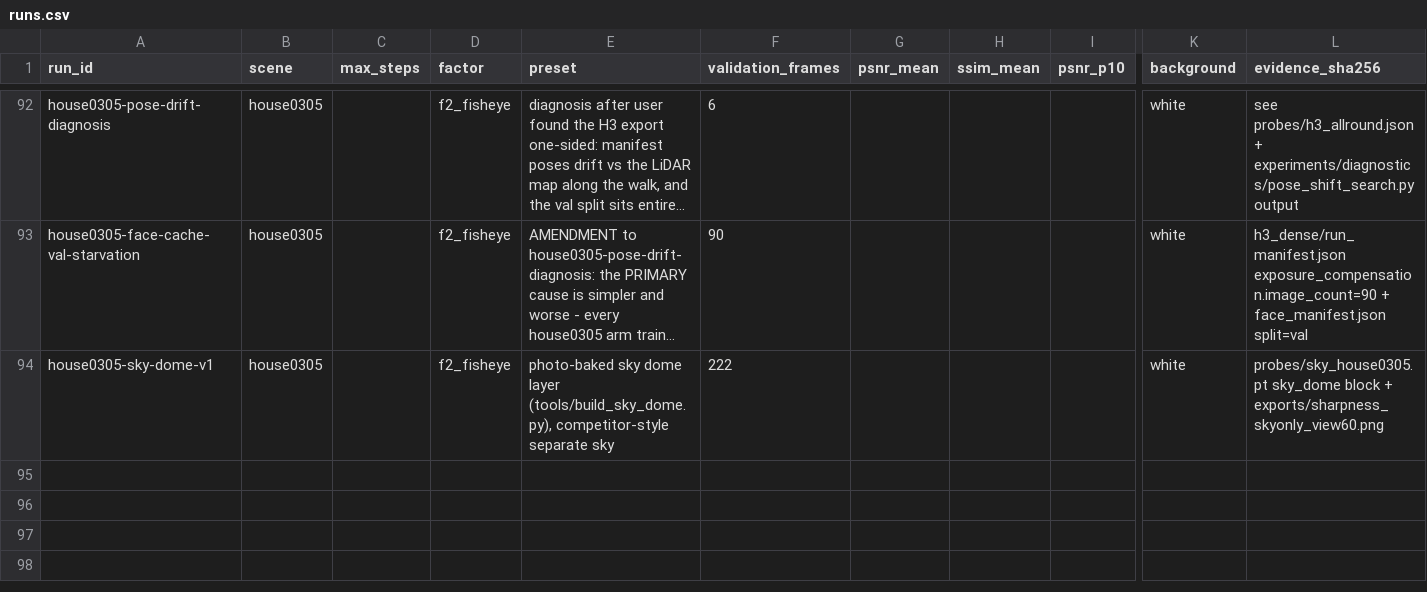
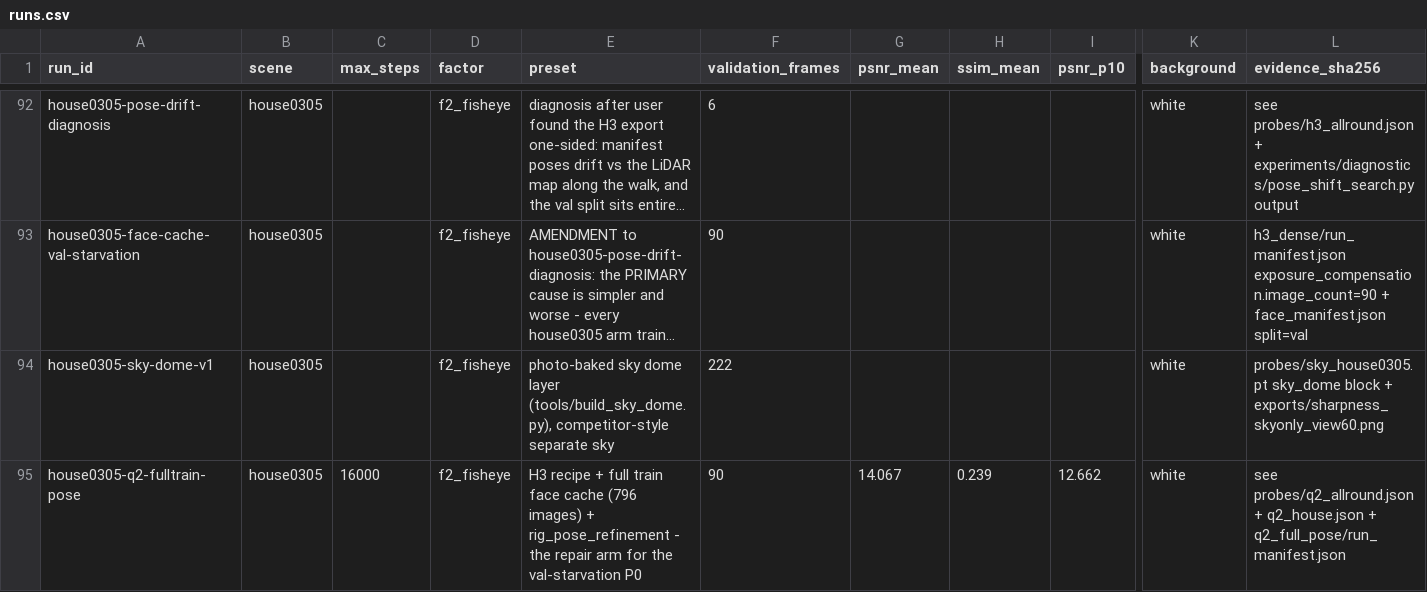
Before and after one commit to yang498-Peter/cloudstudio-3dgs, a CSV file: experiments/runs.csv, drawn as a sheet; only a part is shown, gaps mark what is left out; long unchanged cells end in …; rows hold the shown columns only; the diff names each change by its address in the sheet, - before the commit and + after, or states it on an @@ line.

Commit message:
q2 repair arm verdicts: 796 images trained, pose gate ACCEPTED at cm-level, far side restored; honest corner baseline 0.586 vs competitor 0.813

```diff
--- a/experiments/runs.csv
+++ b/experiments/runs.csv
+row 95: house0305-q2-fulltrain-pose | house0305 | 16000 | f2_fisheye | H3 recipe + full train face cache (796 images) + rig_pose_refinement - the repair arm for the val-starvation P0 | 90 | 14.067 | 0.239 | 12.662 | white | see probes/q2_allround.json + q2_house.json + q2_full_pose/run_manifest.json
```
Also changed, not shown: 1 other file.
